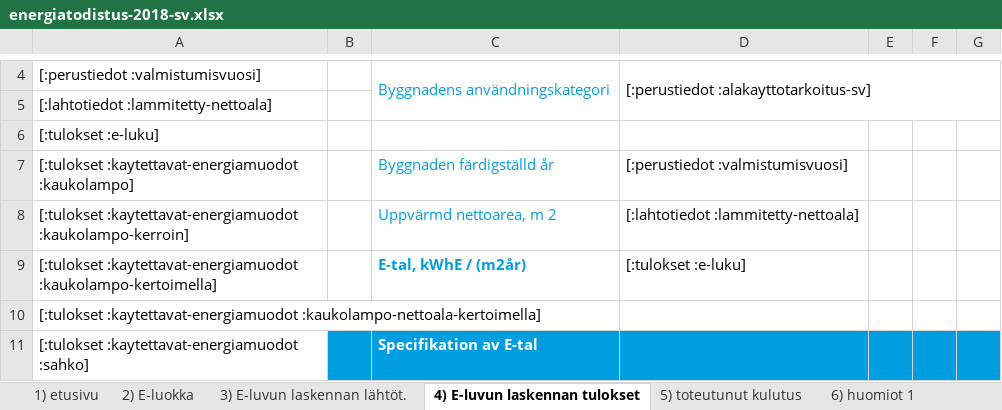
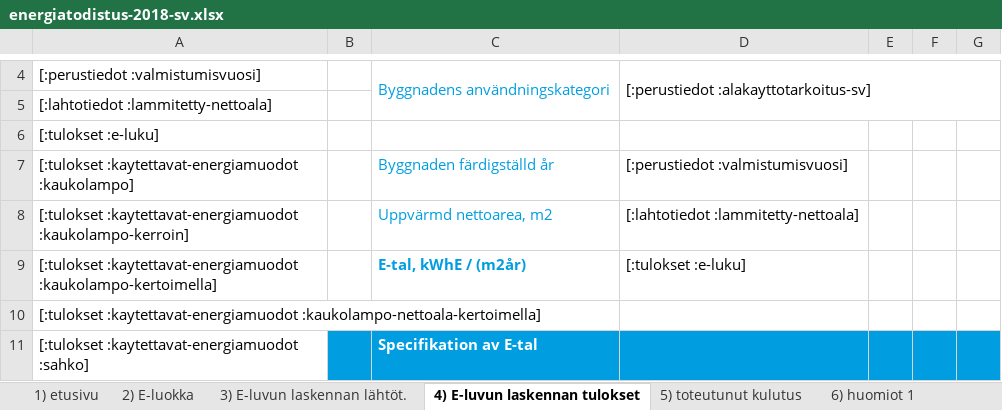
Before and after one commit to solita/etp-core, an Excel workbook: etp-backend/src/main/resources/energiatodistus-2018-sv.xlsx, sheet 4) E-luvun laskennan tulokset, drawn as a sheet; only a part is shown, gaps mark what is left out; values as stored, in another font and other column widths than the file's, no borders; conditional formats not drawn; the diff names each change by its address in the sheet, - before the commit and + after, or states it on an @@ line.

```diff
--- a/etp-backend/src/main/resources/energiatodistus-2018-sv.xlsx (sheet 4) E-luvun laskennan tulokset)
+++ b/etp-backend/src/main/resources/energiatodistus-2018-sv.xlsx (sheet 4) E-luvun laskennan tulokset)
-C8: Uppvärmd nettoarea, m 2
+C8: Uppvärmd nettoarea, m2
```
Also changed, not shown: sheet 1) etusivu, sheet 2) E-luokka, sheet 3) E-luvun laskennan lähtöt., charts or pictures, etp-backend/src/main/resources/energiatodistus-2013-sv.xlsx.
